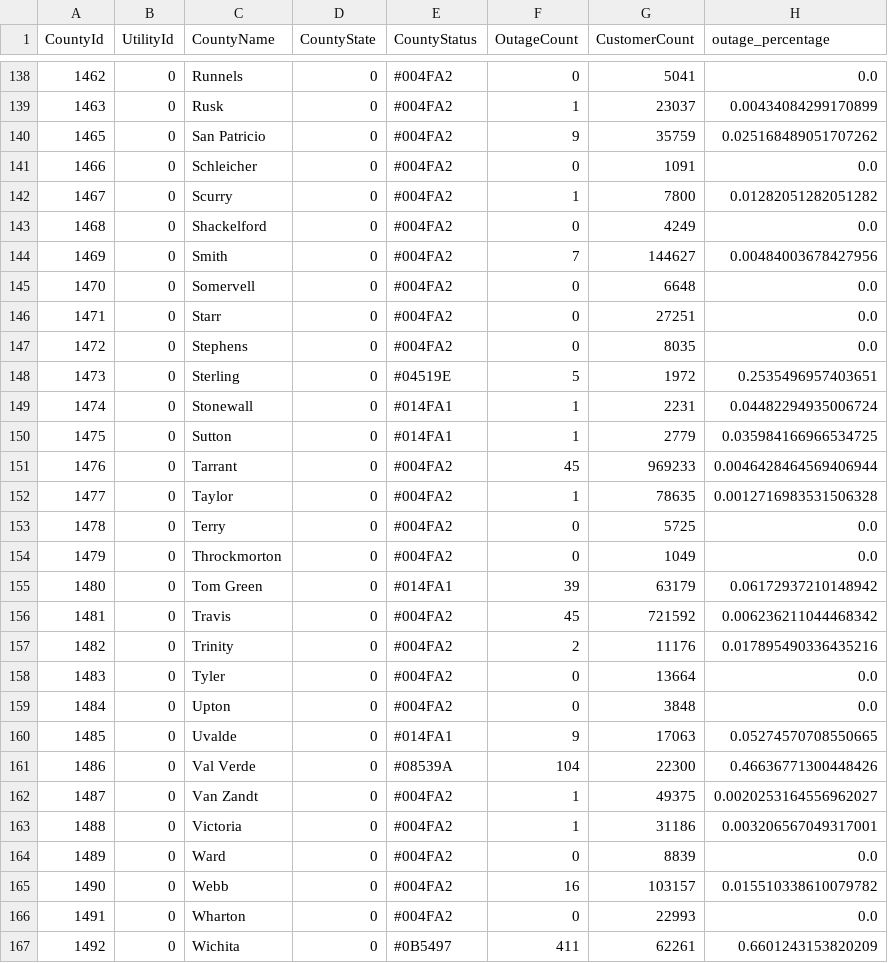
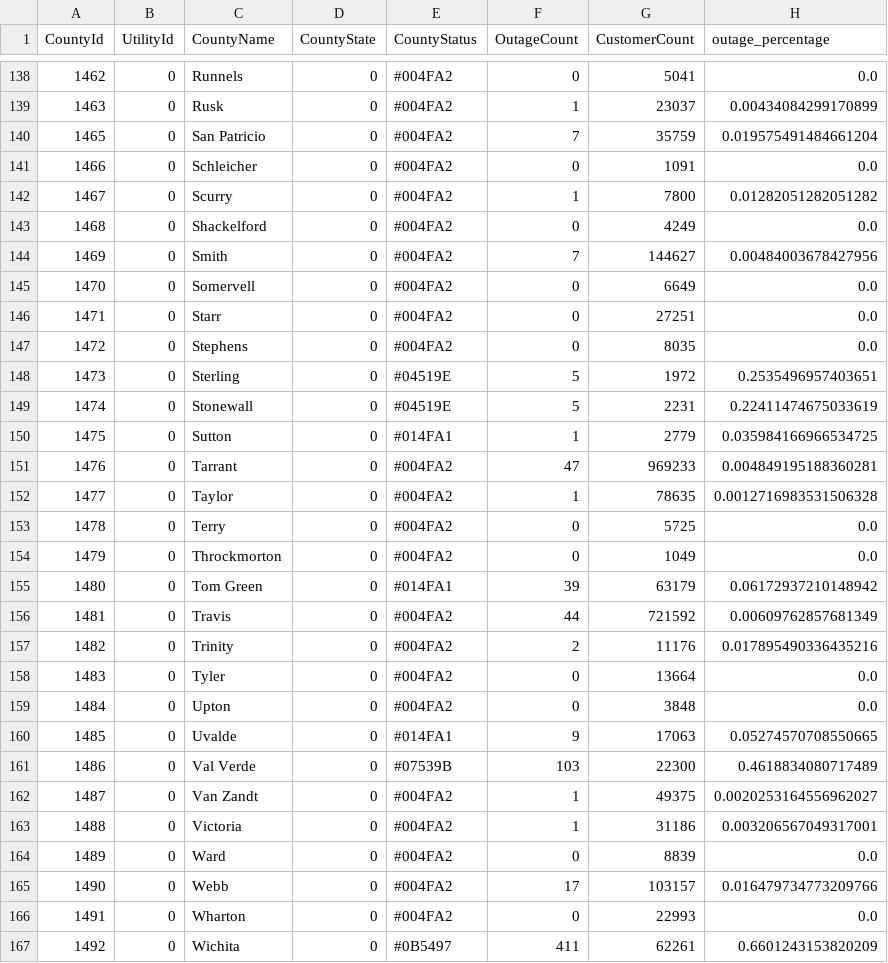
Before and after one commit to DallasMorningNews/20250304_severe-weather, a CSV file: data/latest.csv, drawn as a sheet; only a part is shown, gaps mark what is left out; the diff covers the shown part only.

```diff
--- a/data/latest.csv
+++ b/data/latest.csv
@@ -139,3 +139,3 @@ CountyId,UtilityId,CountyName,CountyState,CountyStatus,OutageCount,CustomerCount
 1463,0,Rusk,0,#004FA2,1,23037,0.00434084299170899
-1465,0,San Patricio,0,#004FA2,9,35759,0.025168489051707262
+1465,0,San Patricio,0,#004FA2,7,35759,0.019575491484661204
 1466,0,Schleicher,0,#004FA2,0,1091,0.0
@@ -144,3 +144,3 @@ CountyId,UtilityId,CountyName,CountyState,CountyStatus,OutageCount,CustomerCount
 1469,0,Smith,0,#004FA2,7,144627,0.00484003678427956
-1470,0,Somervell,0,#004FA2,0,6648,0.0
+1470,0,Somervell,0,#004FA2,0,6649,0.0
 1471,0,Starr,0,#004FA2,0,27251,0.0
@@ -148,5 +148,5 @@ CountyId,UtilityId,CountyName,CountyState,CountyStatus,OutageCount,CustomerCount
 1473,0,Sterling,0,#04519E,5,1972,0.2535496957403651
-1474,0,Stonewall,0,#014FA1,1,2231,0.04482294935006724
+1474,0,Stonewall,0,#04519E,5,2231,0.22411474675033619
 1475,0,Sutton,0,#014FA1,1,2779,0.035984166966534725
-1476,0,Tarrant,0,#004FA2,45,969233,0.0046428464569406944
+1476,0,Tarrant,0,#004FA2,47,969233,0.004849195188360281
 1477,0,Taylor,0,#004FA2,1,78635,0.0012716983531506328
@@ -155,3 +155,3 @@ CountyId,UtilityId,CountyName,CountyState,CountyStatus,OutageCount,CustomerCount
 1480,0,Tom Green,0,#014FA1,39,63179,0.06172937210148942
-1481,0,Travis,0,#004FA2,45,721592,0.006236211044468342
+1481,0,Travis,0,#004FA2,44,721592,0.00609762857681349
 1482,0,Trinity,0,#004FA2,2,11176,0.017895490336435216
@@ -160,3 +160,3 @@ CountyId,UtilityId,CountyName,CountyState,CountyStatus,OutageCount,CustomerCount
 1485,0,Uvalde,0,#014FA1,9,17063,0.05274570708550665
-1486,0,Val Verde,0,#08539A,104,22300,0.46636771300448426
+1486,0,Val Verde,0,#07539B,103,22300,0.4618834080717489
 1487,0,Van Zandt,0,#004FA2,1,49375,0.0020253164556962027
@@ -164,3 +164,3 @@ CountyId,UtilityId,CountyName,CountyState,CountyStatus,OutageCount,CustomerCount
 1489,0,Ward,0,#004FA2,0,8839,0.0
-1490,0,Webb,0,#004FA2,16,103157,0.015510338610079782
+1490,0,Webb,0,#004FA2,17,103157,0.016479734773209766
 1491,0,Wharton,0,#004FA2,0,22993,0.0
```
Also changed, not shown: 77 edited cells elsewhere in this file.
